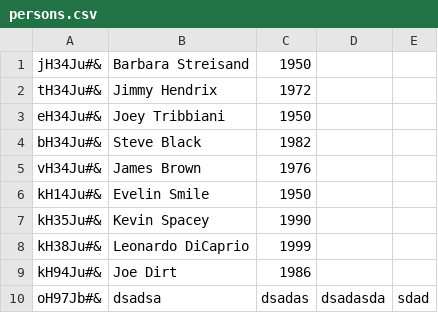
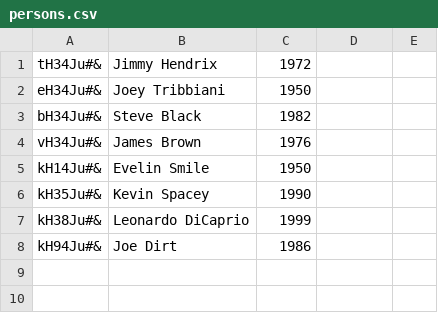
Before and after one commit to CodecoolKRK20173/erp-mvc-ziemotrykmichantek, a CSV file: model/hr/persons.csv, drawn as a sheet; the diff names each change by its address in the sheet, - before the commit and + after, or states it on an @@ line.

```diff
--- a/model/hr/persons.csv
+++ b/model/hr/persons.csv
-row 1: jH34Ju#& | Barbara Streisand | 1950
-row 10: oH97Jb#& | dsadsa | dsadas | dsadasda | sdad
```
Also changed, not shown: 9 other files.
